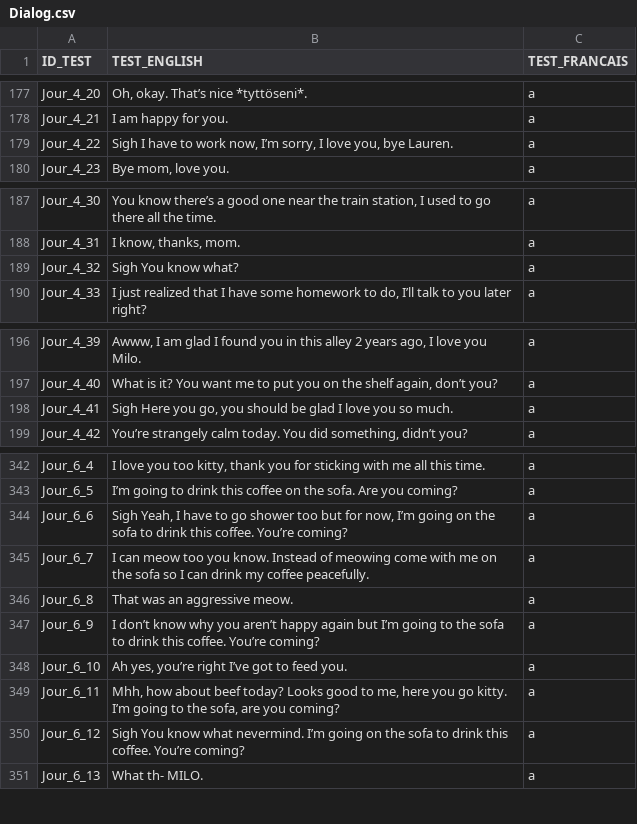
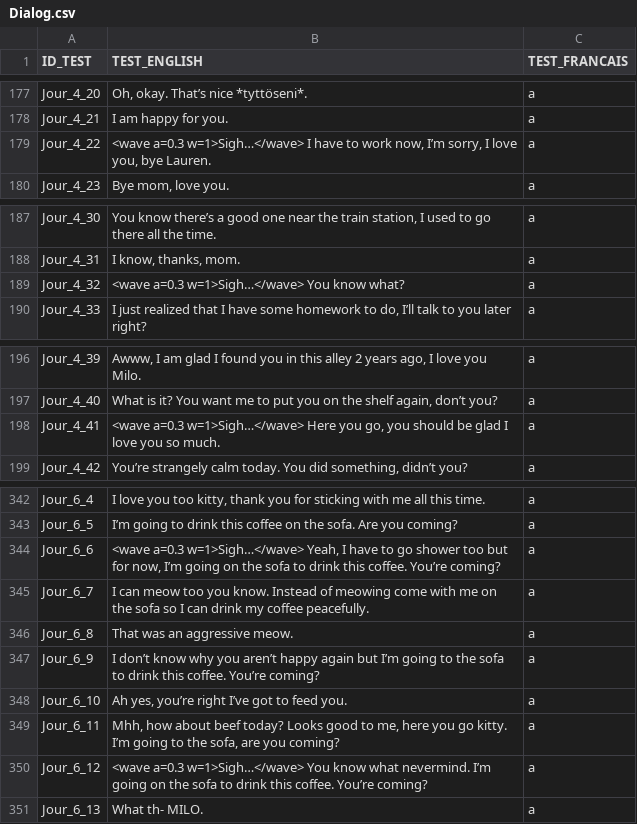
Before and after one commit to KaitoOwU/NarrativeProject, a CSV file: Assets/Resources/Dialog.csv, drawn as a sheet; only a part is shown, gaps mark what is left out; the diff covers the shown part only.

```diff
--- a/Assets/Resources/Dialog.csv
+++ b/Assets/Resources/Dialog.csv
@@ -179,3 +179,3 @@ Jour_4_20;Oh, okay. That’s nice *tyttöseni*.;a
 Jour_4_21;I am happy for you.;a
-Jour_4_22;Sigh I have to work now, I’m sorry, I love you, bye Lauren.;a
+Jour_4_22;<wave a=0.3 w=1>Sigh…</wave> I have to work now, I’m sorry, I love you, bye Lauren.;a
 Jour_4_23;Bye mom, love you.;a
@@ -189,3 +189,3 @@ Jour_4_30;You know there’s a good one near the train station, I used to go the
 Jour_4_31;I know, thanks, mom.;a
-Jour_4_32;Sigh You know what?;a
+Jour_4_32;<wave a=0.3 w=1>Sigh…</wave> You know what?;a
 Jour_4_33;I just realized that I have some homework to do, I’ll talk to you later right?;a
@@ -198,3 +198,3 @@ Jour_4_39;Awww, I am glad I found you in this alley 2 years ago, I love you Milo
 Jour_4_40;What is it? You want me to put you on the shelf again, don’t you?;a
-Jour_4_41;Sigh Here you go, you should be glad I love you so much.;a
+Jour_4_41;<wave a=0.3 w=1>Sigh…</wave> Here you go, you should be glad I love you so much.;a
 Jour_4_42;You’re strangely calm today. You did something, didn’t you?;a
@@ -344,3 +344,3 @@ Jour_6_4;I love you too kitty, thank you for sticking with me all this time.;a
 Jour_6_5;I’m going to drink this coffee on the sofa. Are you coming?;a
-Jour_6_6;Sigh Yeah, I have to go shower too but for now, I’m going on the sofa to drink this coffee. You’re coming?;a
+Jour_6_6;<wave a=0.3 w=1>Sigh…</wave> Yeah, I have to go shower too but for now, I’m going on the sofa to drink this coffee. You’re coming?;a
 Jour_6_7;I can meow too you know. Instead of meowing come with me on the sofa so I can drink my coffee peacefully.;a
@@ -350,3 +350,3 @@ Jour_6_10;Ah yes, you’re right I’ve got to feed you.;a
 Jour_6_11;Mhh, how about beef today? Looks good to me, here you go kitty. I’m going to the sofa, are you coming?;a
-Jour_6_12;Sigh You know what nevermind. I’m going on the sofa to drink this coffee. You’re coming?;a
+Jour_6_12;<wave a=0.3 w=1>Sigh…</wave> You know what nevermind. I’m going on the sofa to drink this coffee. You’re coming?;a
 Jour_6_13;What th- MILO.;a
```
Also changed, not shown: 10 edited cells elsewhere in this file, 7 other files.
